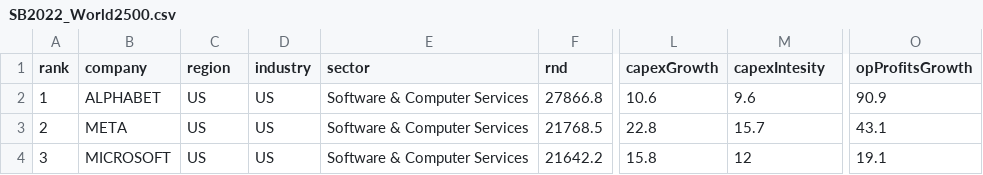
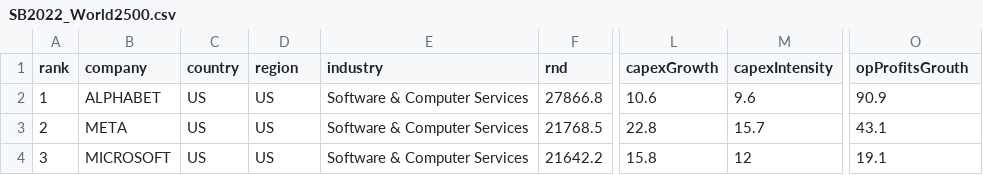
Before and after one commit to acaceres81/datu-atzipena22-23, a CSV file: 6- ProiektuPertsonala/SB2022_World2500.csv, drawn as a sheet; only a part is shown, gaps mark what is left out; the diff names each change by its address in the sheet, - before the commit and + after, or states it on an @@ line.

```diff
--- a/6- ProiektuPertsonala/SB2022_World2500.csv
+++ b/6- ProiektuPertsonala/SB2022_World2500.csv
-C1: region
+C1: country
-D1: industry
+D1: region
-E1: sector
+E1: industry
-M1: capexIntesity
+M1: capexIntensity
-O1: opProfitsGrowth
+O1: opProfitsGrouth
```
Also changed, not shown: 17 other files.
